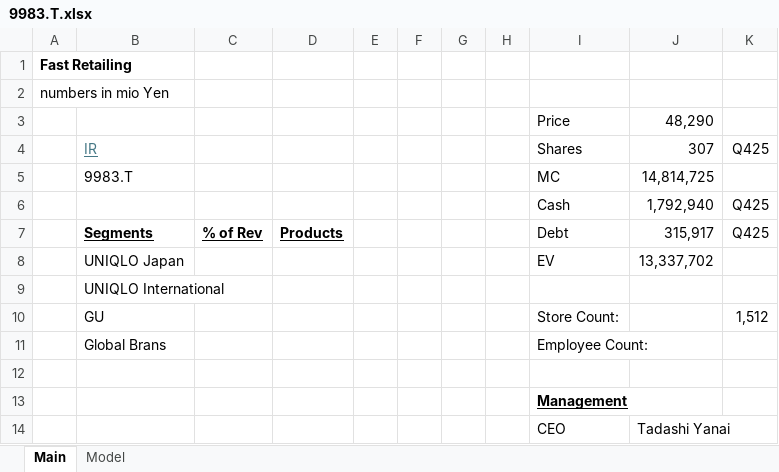
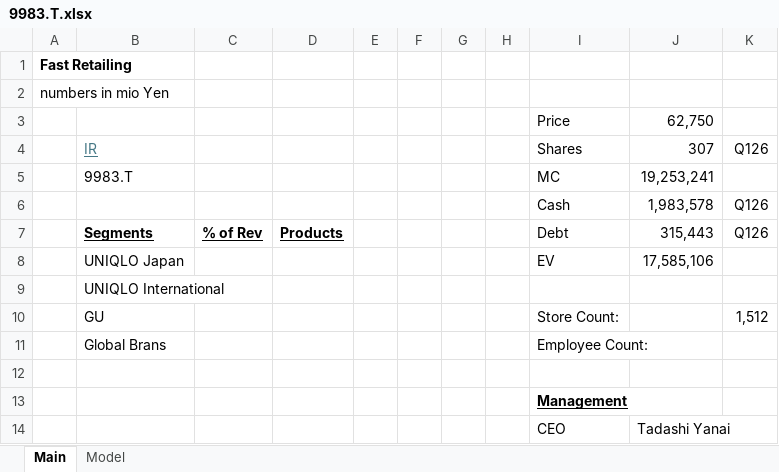
Before and after one commit to oscarsettje/Models, an Excel workbook: 9983.T.xlsx, sheet Main, drawn as a sheet; values as stored, in another font and other column widths than the file's, no borders; removed rows and columns are numbered as before the commit, all else as after; the diff names each change by its address in the sheet, - before the commit and + after, or states it on an @@ line.

```diff
--- a/9983.T.xlsx (sheet Main)
+++ b/9983.T.xlsx (sheet Main)
-J3: 48,290
+J3: 62,750
-K4: Q425
+K4: Q126
-J5: 14,814,725
+J5: 19,253,241
-row 6:  |  |  |  |  |  |  |  | Cash | 1,792,940 | Q425
+row 6:  |  |  |  |  |  |  |  | Cash | 1,983,578 | Q126
-J7: 315,917
+J7: 315,443
-K7: Q425
+K7: Q126
-J8: 13,337,702
+J8: 17,585,106
```
Also changed, not shown: sheet Model, formulas that keep their value.
